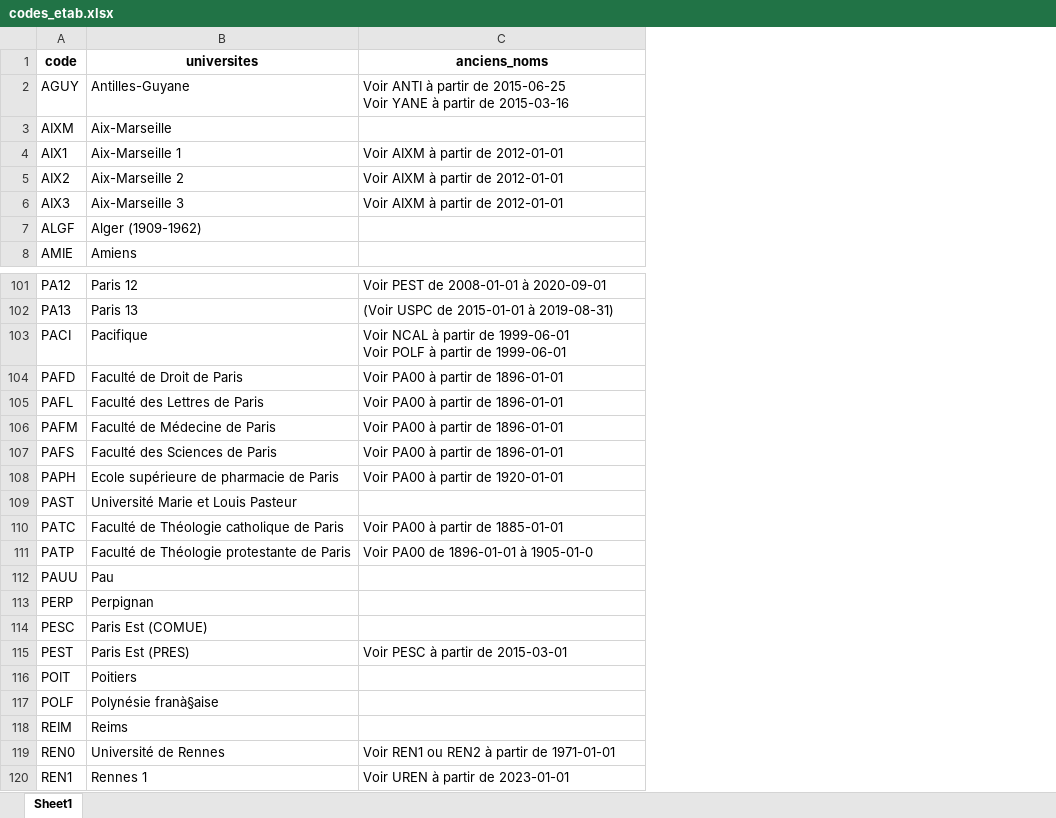
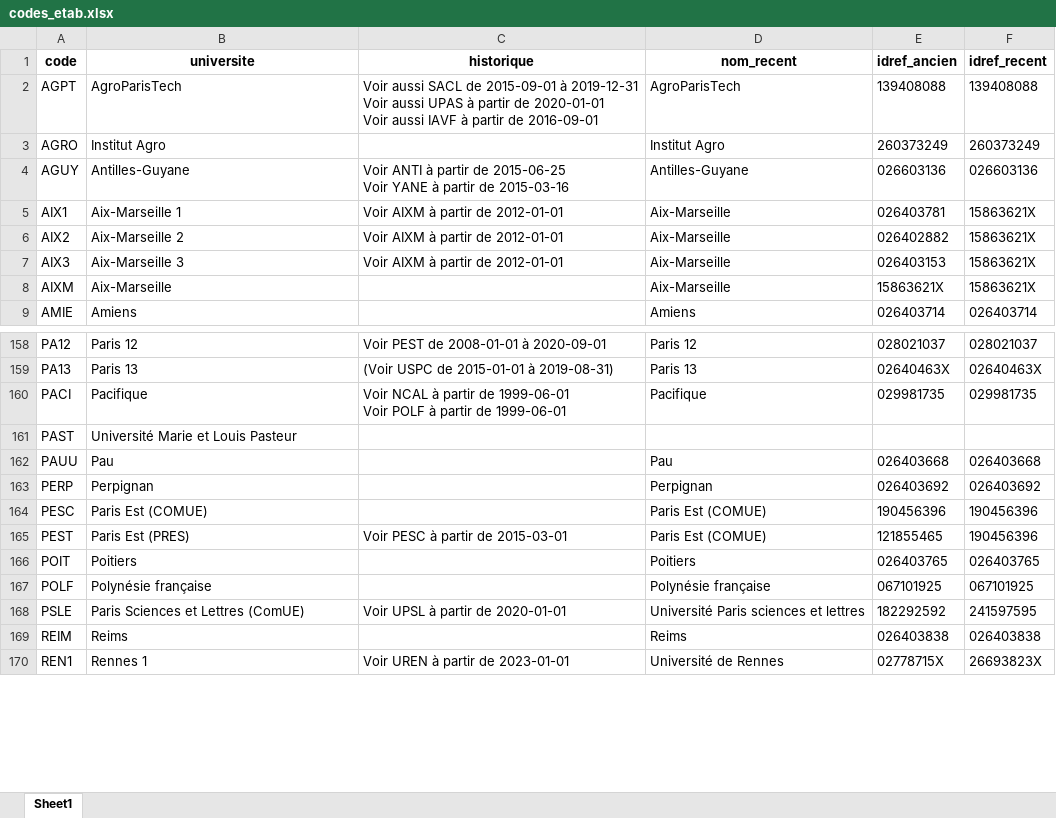
Before and after one commit to anthonyrebours/theses_fr, an Excel workbook: data/codes_etab.xlsx, sheet Sheet1, drawn as a sheet; only a part is shown, gaps mark what is left out; values as stored, in another font and other column widths than the file's, no borders; table styles not drawn; removed rows and columns are numbered as before the commit, all else as after; the diff covers the shown part only; the diff names each change by its address in the sheet, - before the commit and + after, or states it on an @@ line.

Commit message:
nouvelle table correspondance code_etab

```diff
--- a/data/codes_etab.xlsx (sheet Sheet1)
+++ b/data/codes_etab.xlsx (sheet Sheet1)
+column D (nom_recent), rows 4-7: Antilles-Guyane | Aix-Marseille | Aix-Marseille | Aix-Marseille; row 9: Amiens; rows 158-167: Paris 12 | Paris 13 | Pacifique |  | Pau | Perpignan | Paris Est (COMUE) | Paris Est (COMUE) | Poitiers | Polynésie française; rows 169-170: Reims | Université de Rennes
+column E (idref_ancien), rows 4-7: 026603136 | 026403781 | 026402882 | 026403153; row 9: 026403714; rows 158-167: 028021037 | 02640463X | 029981735 |  | 026403668 | 026403692 | 190456396 | 121855465 | 026403765 | 067101925; rows 169-170: 026403838 | 02778715X
+column F (idref_recent), rows 4-7: 026603136 | 15863621X | 15863621X | 15863621X; row 9: 026403714; rows 158-167: 028021037 | 02640463X | 029981735 |  | 026403668 | 026403692 | 190456396 | 190456396 | 026403765 | 067101925; rows 169-170: 026403838 | 26693823X
-B1: universites
+B1: universite
-C1: anciens_noms
+C1: historique
@@ row 160 moved to row 2: AGPT @@
@@ row 159 moved to row 3: AGRO @@
-row 7: ALGF | Alger (1909-1962)
@@ row 3 moved to row 8: AIXM @@
-row 104: PAFD | Faculté de Droit de Paris | Voir PA00 à partir de 1896-01-01
-row 105: PAFL | Faculté des Lettres de Paris | Voir PA00 à partir de 1896-01-01
-row 106: PAFM | Faculté de Médecine de Paris | Voir PA00 à partir de 1896-01-01
-row 107: PAFS | Faculté des Sciences de Paris | Voir PA00 à partir de 1896-01-01
-row 108: PAPH | Ecole supérieure de pharmacie de Paris | Voir PA00 à partir de 1920-01-01
-row 110: PATC | Faculté de Théologie catholique de Paris | Voir PA00 à partir de 1885-01-01
-row 111: PATP | Faculté de Théologie protestante de Paris | Voir PA00 de 1896-01-01 à 1905-01-0
-B167 (universite): Polynésie franà§aise
+B167 (universite): Polynésie française
@@ row 228 moved to row 168: PSLE @@
-row 119: REN0 | Université de Rennes | Voir REN1 ou REN2 à partir de 1971-01-01
```
Also changed, not shown: 6 added rows, 22 removed rows, 79 moved rows and 1 edited cell elsewhere in this sheet.
